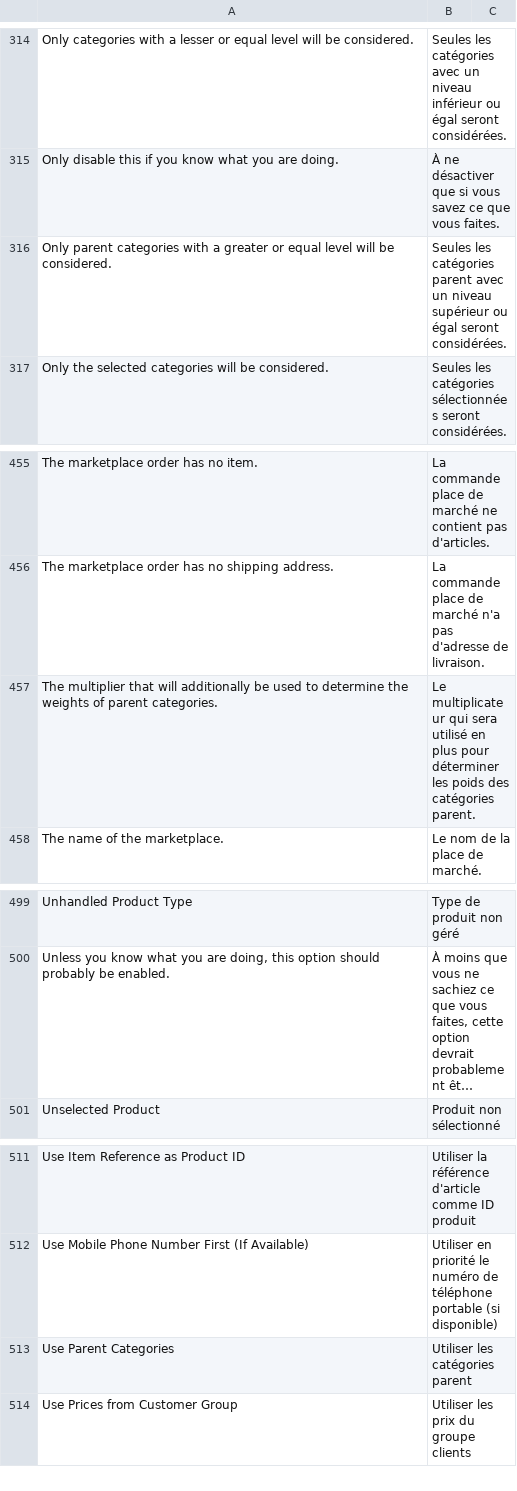
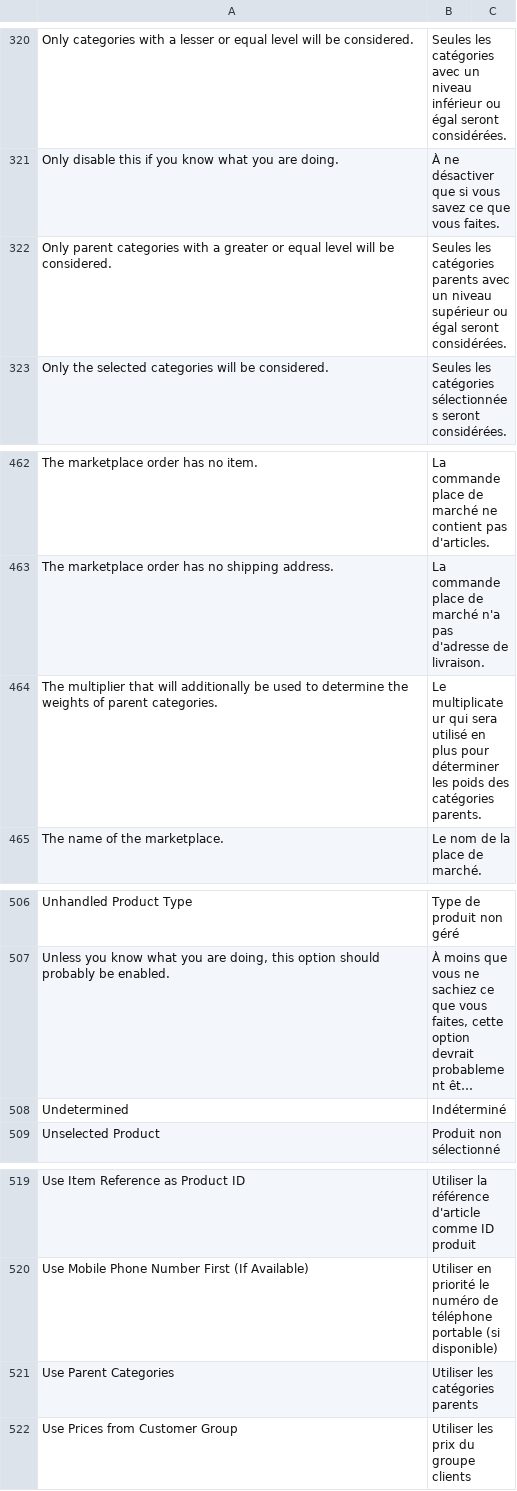
Before and after one commit to shoppingflux/module-magento2, a CSV file: i18n/fr_FR.csv, drawn as a sheet; only a part is shown, gaps mark what is left out; long unchanged cells end in …; addresses are those after the commit; the diff covers the shown part only; the diff names each change by its address in the sheet, - before the commit and + after, or states it on an @@ line.

```diff
--- a/i18n/fr_FR.csv
+++ b/i18n/fr_FR.csv
-B322: …les catégories parent avec un…
+B322: …les catégories parents avec un…
-B464: …des catégories parent.
+B464: …des catégories parents.
+row 508: Undetermined | Indéterminé
-B521: Utiliser les catégories parent
+B521: Utiliser les catégories parents
```
Also changed, not shown: 8 added rows and 1 edited cell elsewhere in this file, 6 other files.
